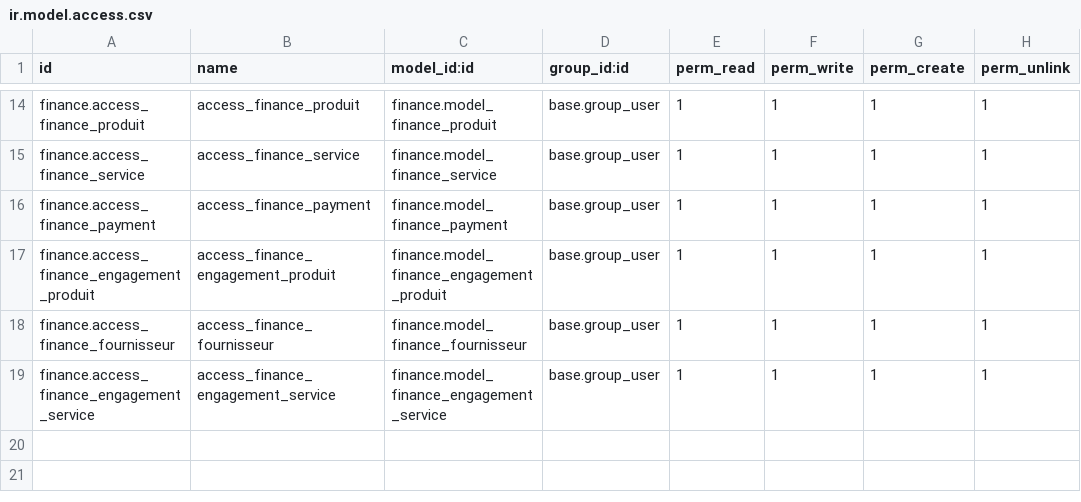
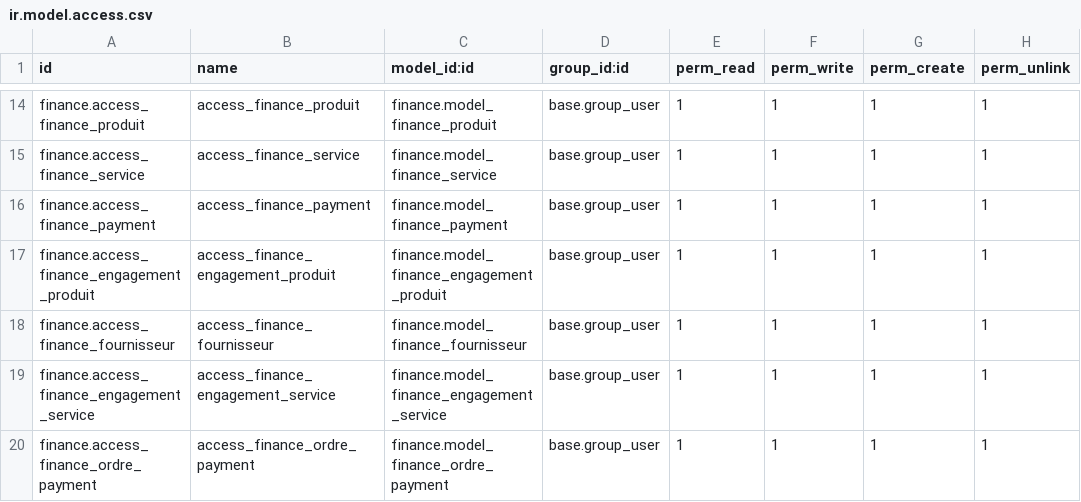
Before and after one commit to Is-2m/customs, a CSV file: finance/security/ir.model.access.csv, drawn as a sheet; only a part is shown, gaps mark what is left out.

```diff
--- a/finance/security/ir.model.access.csv
+++ b/finance/security/ir.model.access.csv
@@ -19 +19,2 @@ finance.access_finance_fournisseur,access_finance_fournisseur,finance.model_fina
 finance.access_finance_engagement_service,access_finance_engagement_service,finance.model_finance_engagement_service,base.group_user,1,1,1,1
+finance.access_finance_ordre_payment,access_finance_ordre_payment,finance.model_finance_ordre_payment,base.group_user,1,1,1,1
```
Also changed, not shown: 12 other files.
